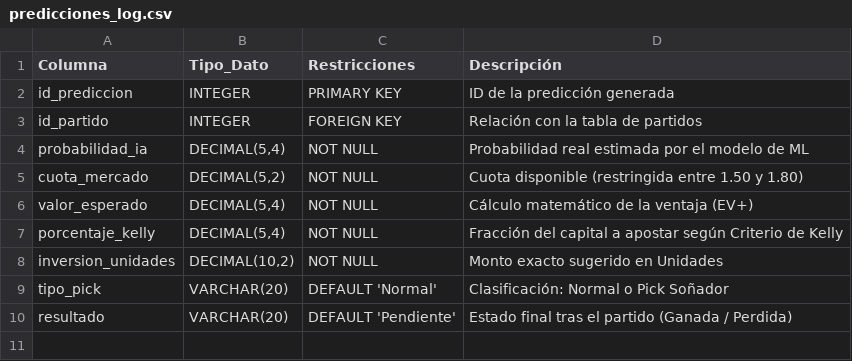
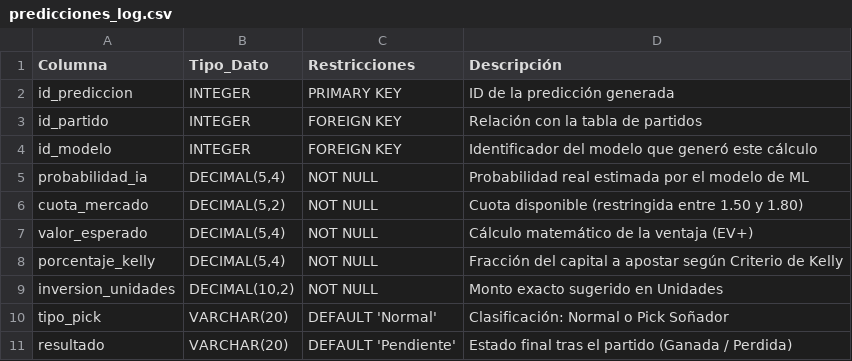
Before and after one commit to UPC-DEVS/Kellytix, a CSV file: docs/04-database/predicciones_log.csv, drawn as a sheet.

```diff
--- a/docs/04-database/predicciones_log.csv
+++ b/docs/04-database/predicciones_log.csv
@@ -3,2 +3,3 @@ id_prediccion,INTEGER,PRIMARY KEY,ID de la predicción generada
 id_partido,INTEGER,FOREIGN KEY,Relación con la tabla de partidos
+id_modelo,INTEGER,FOREIGN KEY,Identificador del modelo que generó este cálculo
 probabilidad_ia,"DECIMAL(5,4)",NOT NULL,Probabilidad real estimada por el modelo de ML
```
Also changed, not shown: 2 other files.
